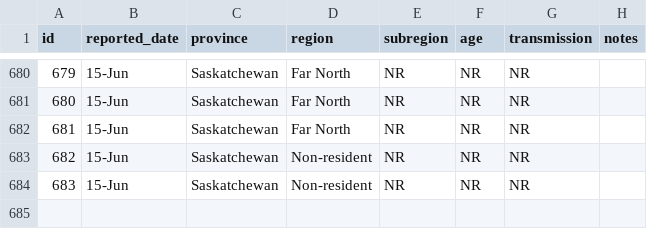
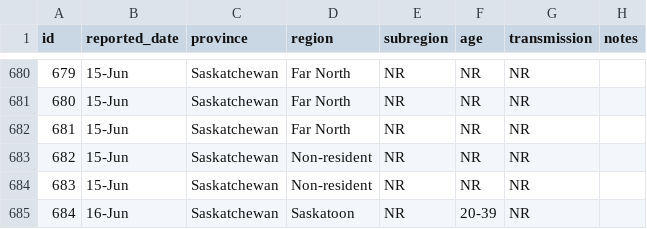
Before and after one commit to noahlittle/SaskOpenCOVID19Data, a CSV file: cases.csv, drawn as a sheet; only a part is shown, gaps mark what is left out; the diff names each change by its address in the sheet, - before the commit and + after, or states it on an @@ line.

```diff
--- a/cases.csv
+++ b/cases.csv
+row 685: 684 | 16-Jun | Saskatchewan | Saskatoon | NR | 20-39 | NR
```
Also changed, not shown: cases_aggregate.csv, hospitalizations.csv, 2 other files.
